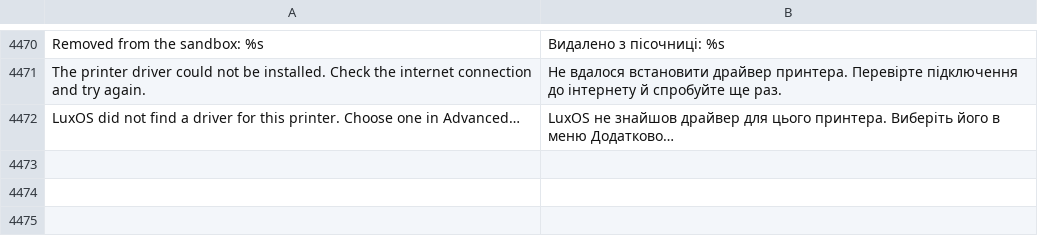
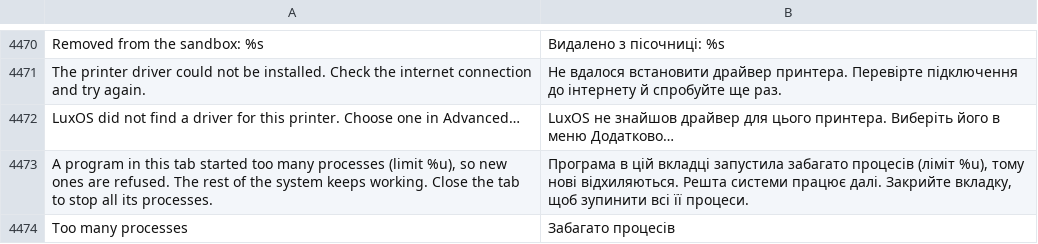
Before and after one commit to luxopes/LuxOS-Arch, a TSV file: packages/luxos-i18n/files/uk.tsv, drawn as a sheet; only a part is shown, gaps mark what is left out.

```diff
--- a/packages/luxos-i18n/files/uk.tsv
+++ b/packages/luxos-i18n/files/uk.tsv
@@ -4472 +4472,3 @@ The printer driver could not be installed. Check the internet connection and try
 LuxOS did not find a driver for this printer. Choose one in Advanced…	LuxOS не знайшов драйвер для цього принтера. Виберіть його в меню Додатково…
+A program in this tab started too many processes (limit %u), so new ones are refused. The rest of the system keeps working. Close the tab to stop all its processes.	Програма в цій вкладці запустила забагато процесів (ліміт %u), тому нові відхиляються. Решта системи працює далі. Закрийте вкладку, щоб зупинити всі її процеси.
+Too many processes	Забагато процесів
```
Also changed, not shown: packages/luxos-i18n/files/de.tsv, packages/luxos-i18n/files/es.tsv, 19 other files.
